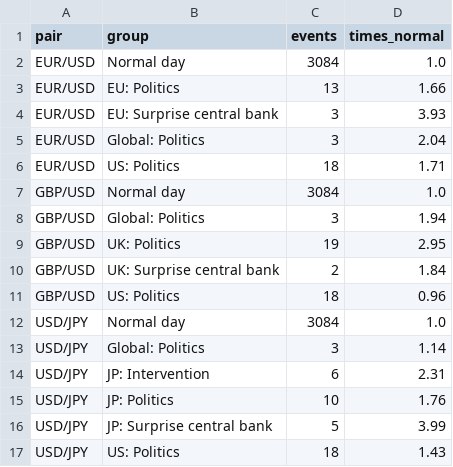
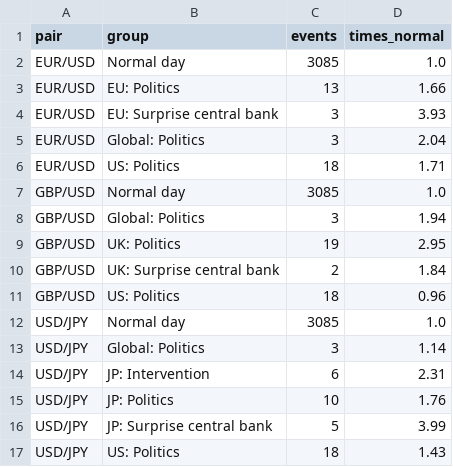
Before and after one commit to Isaac00096/Stock-Scanner, a CSV file: data/events/fx_wild.csv, drawn as a sheet.

```diff
--- a/data/events/fx_wild.csv
+++ b/data/events/fx_wild.csv
@@ -1,3 +1,3 @@
 pair,group,events,times_normal
-EUR/USD,Normal day,3084,1.0
+EUR/USD,Normal day,3085,1.0
 EUR/USD,EU: Politics,13,1.66
@@ -6,3 +6,3 @@ EUR/USD,Global: Politics,3,2.04
 EUR/USD,US: Politics,18,1.71
-GBP/USD,Normal day,3084,1.0
+GBP/USD,Normal day,3085,1.0
 GBP/USD,Global: Politics,3,1.94
@@ -11,3 +11,3 @@ GBP/USD,UK: Surprise central bank,2,1.84
 GBP/USD,US: Politics,18,0.96
-USD/JPY,Normal day,3084,1.0
+USD/JPY,Normal day,3085,1.0
 USD/JPY,Global: Politics,3,1.14
```
Also changed, not shown: data/events/minors_wild.csv, data/events/playbook_moves.csv, 1 other file.
